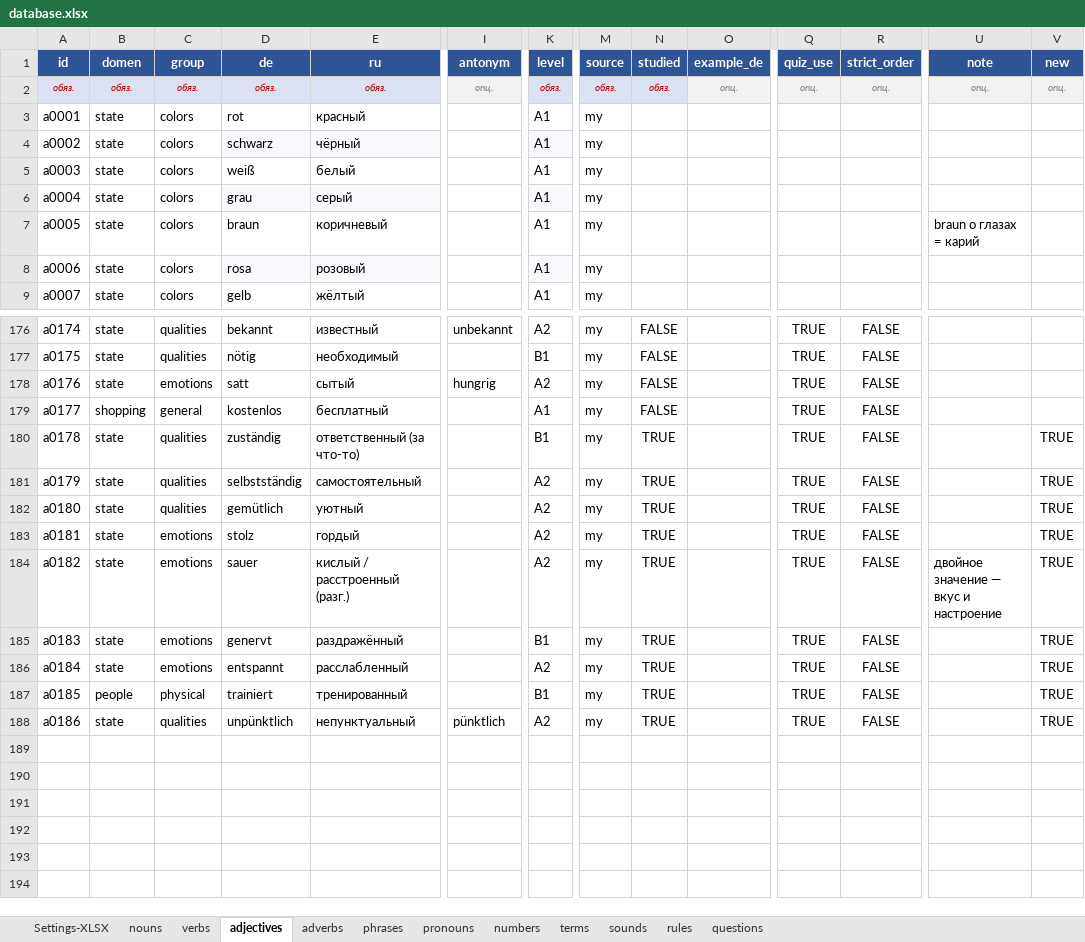
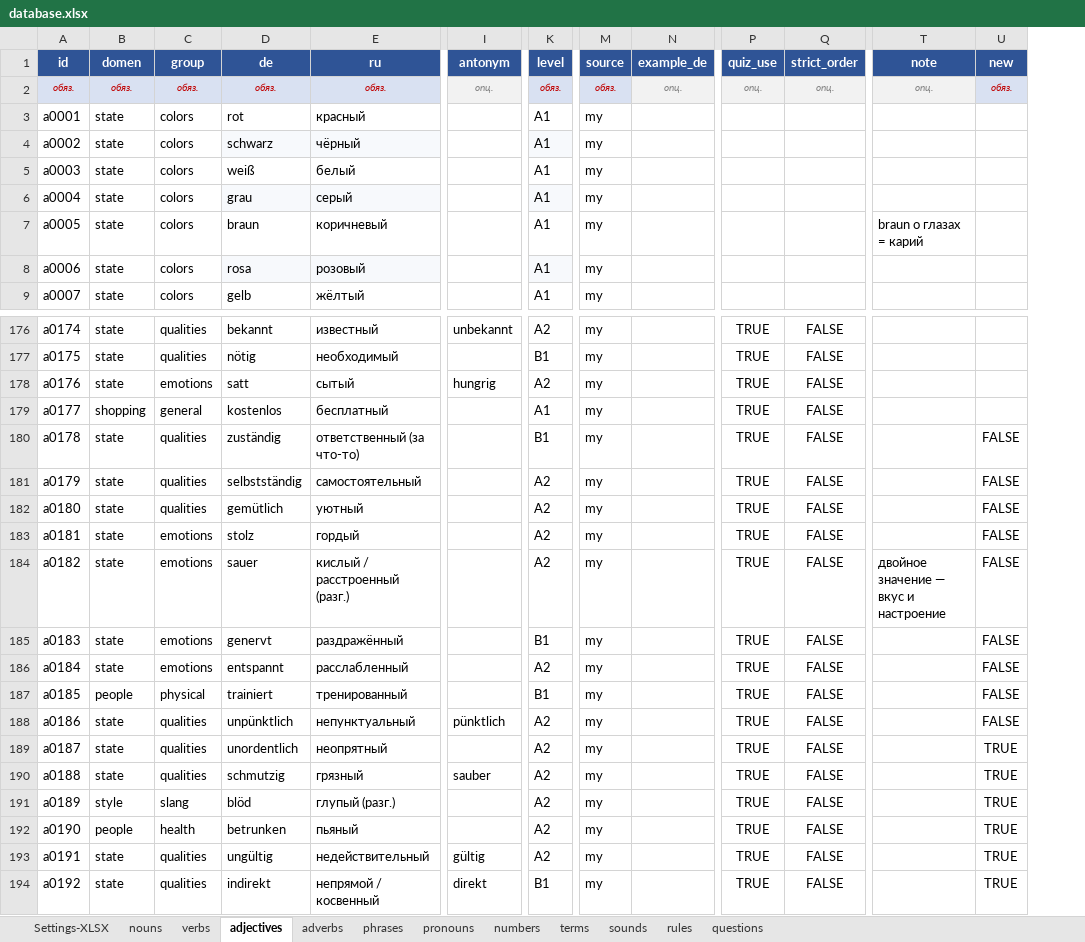
Before and after one commit to R4-studio/deutsch-tools, an Excel workbook: database.xlsx, sheet adjectives, drawn as a sheet; only a part is shown, gaps mark what is left out; values as stored, in another font and other column widths than the file's, no borders; charts and pictures not drawn; removed rows and columns are numbered as before the commit, all else as after; rows hold the shown columns only; the diff names each change by its address in the sheet, - before the commit and + after, or states it on an @@ line.

```diff
--- a/database.xlsx (sheet adjectives)
+++ b/database.xlsx (sheet adjectives)
-column N (studied), row 2: обяз.; rows 176-188: FALSE | FALSE | FALSE | FALSE | TRUE | TRUE | TRUE | TRUE | TRUE | TRUE | TRUE | TRUE | TRUE
-U2 (new): опц.
+U2 (new): обяз.
@@ U2 fill: #F2F2F2 → #D9E1F2, text colour: #808080 → #C00000 @@
-U180:U188 (new): TRUE
+U180:U188 (new): FALSE
+row 189: a0187 | state | qualities | unordentlich | неопрятный |  | A2 | my |  | TRUE | FALSE |  | TRUE
+row 190: a0188 | state | qualities | schmutzig | грязный | sauber | A2 | my |  | TRUE | FALSE |  | TRUE
+row 191: a0189 | style | slang | blöd | глупый (разг.) |  | A2 | my |  | TRUE | FALSE |  | TRUE
+row 192: a0190 | people | health | betrunken | пьяный |  | A2 | my |  | TRUE | FALSE |  | TRUE
+row 193: a0191 | state | qualities | ungültig | недействительный | gültig | A2 | my |  | TRUE | FALSE |  | TRUE
+row 194: a0192 | state | qualities | indirekt | непрямой / косвенный | direkt | B1 | my |  | TRUE | FALSE |  | TRUE
```
Also changed, not shown: sheet nouns, sheet verbs, sheet adverbs, sheet rules, sheet pronouns, sheet phrases, 4 more sheets, 8 other files.
